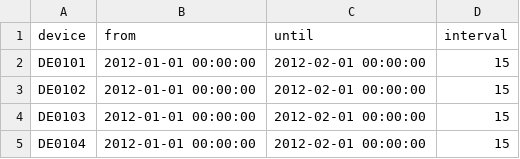
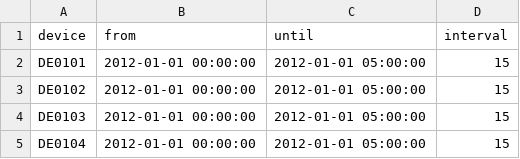
Before and after one commit to ToxicDragon/SnippetsAndExperiments, a CSV file: timeseries-gen/profiles.csv, drawn as a sheet.

Commit message:
some functions for simple data generation

```diff
--- a/timeseries-gen/profiles.csv
+++ b/timeseries-gen/profiles.csv
@@ -1,5 +1,5 @@
 device; from; until; interval
-DE0101; 2012-01-01 00:00:00; 2012-02-01 00:00:00;15
-DE0102; 2012-01-01 00:00:00; 2012-02-01 00:00:00;15
-DE0103; 2012-01-01 00:00:00; 2012-02-01 00:00:00;15
-DE0104; 2012-01-01 00:00:00; 2012-02-01 00:00:00;15
+DE0101; 2012-01-01 00:00:00; 2012-01-01 05:00:00;15
+DE0102; 2012-01-01 00:00:00; 2012-01-01 05:00:00;15
+DE0103; 2012-01-01 00:00:00; 2012-01-01 05:00:00;15
+DE0104; 2012-01-01 00:00:00; 2012-01-01 05:00:00;15
```
Also changed, not shown: 4 other files.
